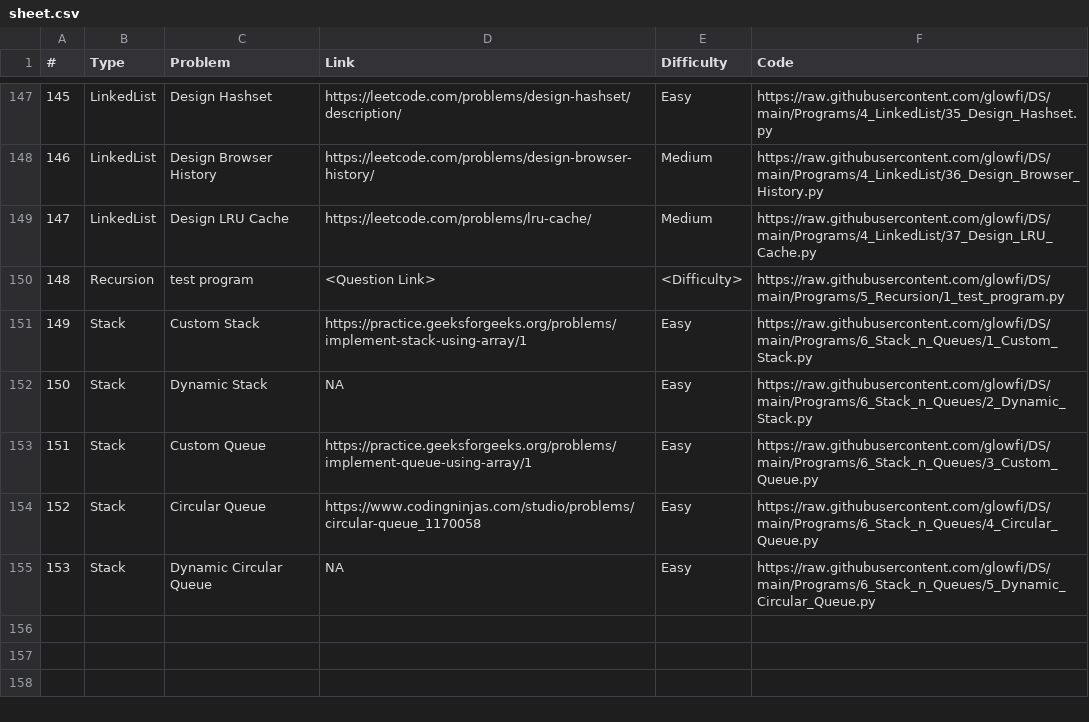
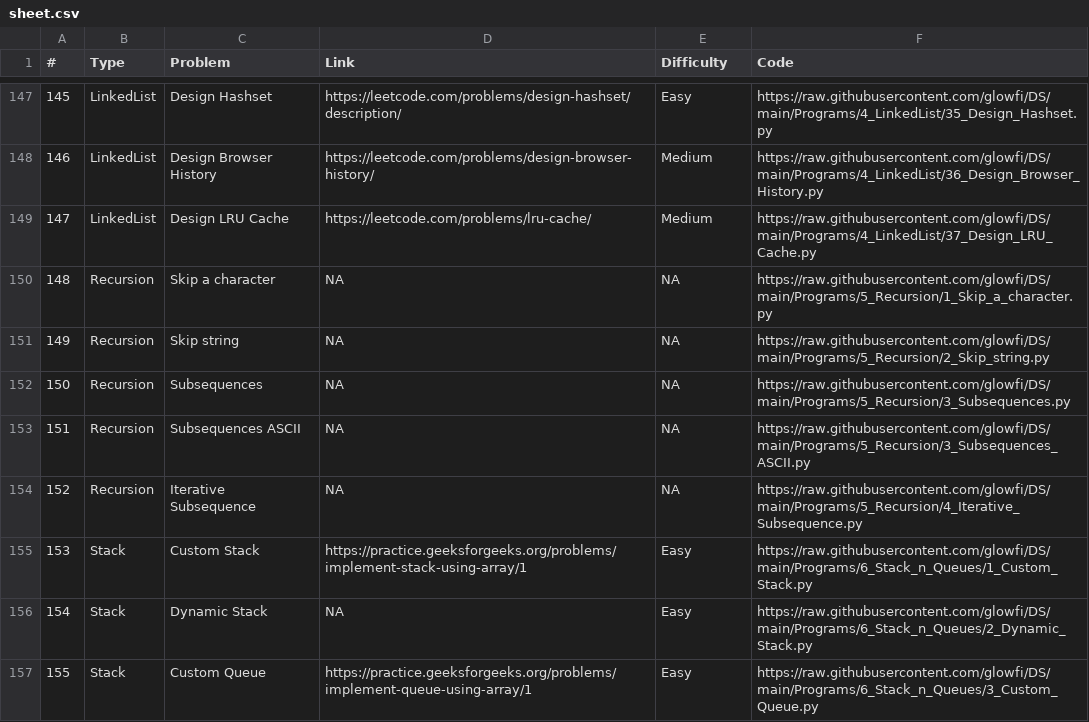
Before and after one commit to glowfi/DS, a CSV file: sheet.csv, drawn as a sheet; only a part is shown, gaps mark what is left out; the shorter side is filled out with more unchanged rows; removed rows and columns are numbered as before the commit, all else as after; the diff names each change by its address in the sheet, - before the commit and + after, or states it on an @@ line.

```diff
--- a/sheet.csv
+++ b/sheet.csv
-row 150: 148 | Recursion | test program | <Question Link> | <Difficulty> | https://raw.githubusercontent.com/glowfi/DS/main/Programs/5_Recursion/1_test_program.py
+row 150: 148 | Recursion | Skip a character | NA | NA | https://raw.githubusercontent.com/glowfi/DS/main/Programs/5_Recursion/1_Skip_a_character.py
+row 151: 149 | Recursion | Skip string | NA | NA | https://raw.githubusercontent.com/glowfi/DS/main/Programs/5_Recursion/2_Skip_string.py
+row 152: 150 | Recursion | Subsequences | NA | NA | https://raw.githubusercontent.com/glowfi/DS/main/Programs/5_Recursion/3_Subsequences.py
+row 153: 151 | Recursion | Subsequences ASCII | NA | NA | https://raw.githubusercontent.com/glowfi/DS/main/Programs/5_Recursion/3_Subsequences_ASCII.py
+row 154: 152 | Recursion | Iterative Subsequence | NA | NA | https://raw.githubusercontent.com/glowfi/DS/main/Programs/5_Recursion/4_Iterative_Subsequence.py
@@ column A (#) renumbered from row 155 down @@
```
Also changed, not shown: 2 other files.
